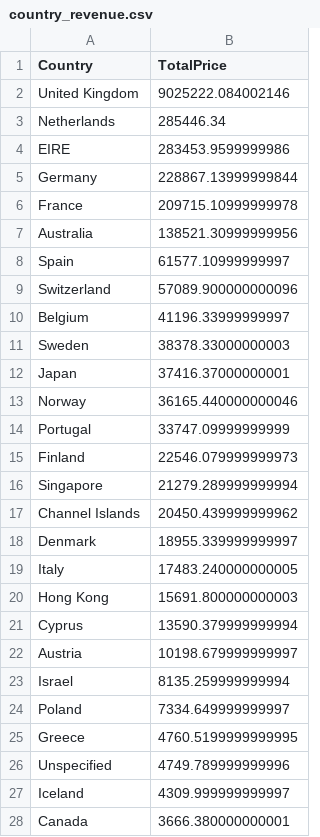
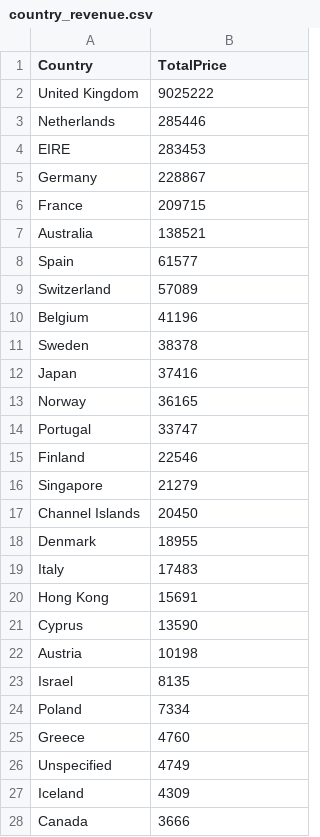
Before and after one commit to Amarjeet9305/ecomerc_analysis, a CSV file: country_revenue.csv, drawn as a sheet; only a part is shown; the diff covers the shown part only.

```diff
--- a/country_revenue.csv
+++ b/country_revenue.csv
@@ -1,28 +1,28 @@
 Country,TotalPrice
-United Kingdom,9025222.084002146
-Netherlands,285446.34
-EIRE,283453.9599999986
-Germany,228867.13999999844
-France,209715.10999999978
-Australia,138521.30999999956
-Spain,61577.10999999997
-Switzerland,57089.900000000096
-Belgium,41196.33999999997
-Sweden,38378.33000000003
-Japan,37416.37000000001
-Norway,36165.440000000046
-Portugal,33747.09999999999
-Finland,22546.079999999973
-Singapore,21279.289999999994
-Channel Islands,20450.439999999962
-Denmark,18955.339999999997
-Italy,17483.240000000005
-Hong Kong,15691.800000000003
-Cyprus,13590.379999999994
-Austria,10198.679999999997
-Israel,8135.259999999994
-Poland,7334.649999999997
-Greece,4760.5199999999995
-Unspecified,4749.789999999996
-Iceland,4309.999999999997
-Canada,3666.380000000001
+United Kingdom,9025222
+Netherlands,285446
+EIRE,283453
+Germany,228867
+France,209715
+Australia,138521
+Spain,61577
+Switzerland,57089
+Belgium,41196
+Sweden,38378
+Japan,37416
+Norway,36165
+Portugal,33747
+Finland,22546
+Singapore,21279
+Channel Islands,20450
+Denmark,18955
+Italy,17483
+Hong Kong,15691
+Cyprus,13590
+Austria,10198
+Israel,8135
+Poland,7334
+Greece,4760
+Unspecified,4749
+Iceland,4309
+Canada,3666
```
Also changed, not shown: 11 edited cells elsewhere in this file, 10 other files.
